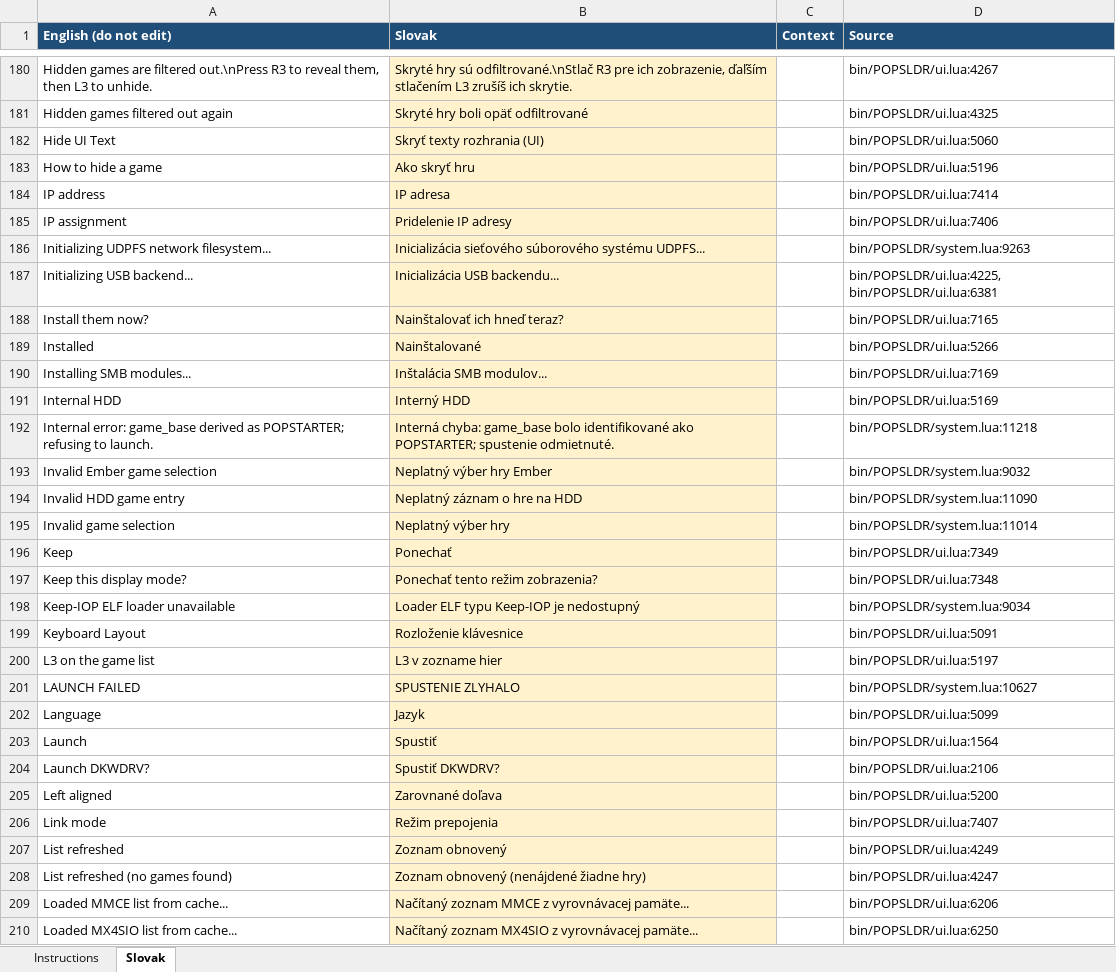
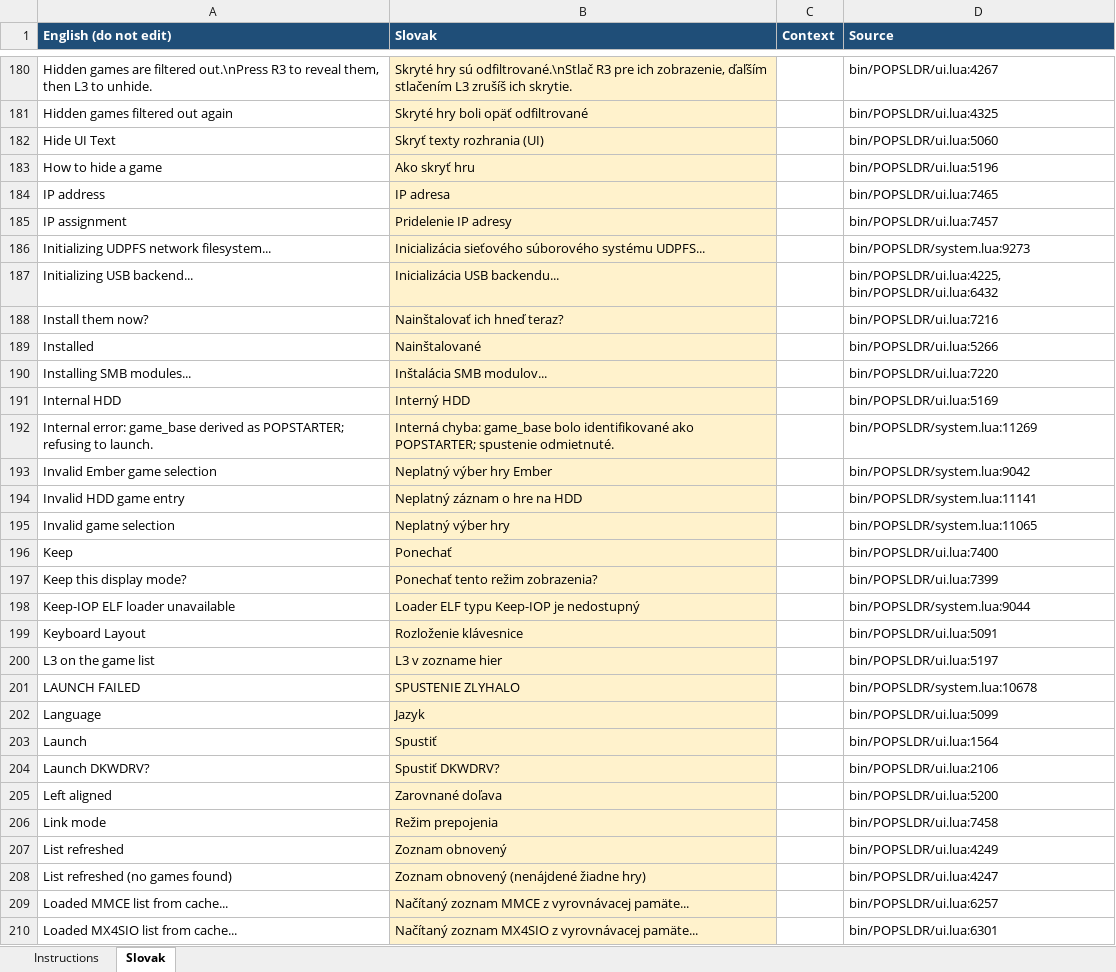
Before and after one commit to NathanNeurotic/POPSLoader, an Excel workbook: docs/translations/slovak.xlsx, sheet Slovak, drawn as a sheet; only a part is shown, gaps mark what is left out; values as stored, in another font and other column widths than the file's, no borders; the diff covers the shown part only; the diff names each change by its address in the sheet, - before the commit and + after, or states it on an @@ line.

```diff
--- a/docs/translations/slovak.xlsx (sheet Slovak)
+++ b/docs/translations/slovak.xlsx (sheet Slovak)
-D184 (Source): bin/POPSLDR/ui.lua:7414
+D184 (Source): bin/POPSLDR/ui.lua:7465
-D185 (Source): bin/POPSLDR/ui.lua:7406
+D185 (Source): bin/POPSLDR/ui.lua:7457
-D186 (Source): bin/POPSLDR/system.lua:9263
+D186 (Source): bin/POPSLDR/system.lua:9273
-D187 (Source): bin/POPSLDR/ui.lua:4225, bin/POPSLDR/ui.lua:6381
+D187 (Source): bin/POPSLDR/ui.lua:4225, bin/POPSLDR/ui.lua:6432
-D188 (Source): bin/POPSLDR/ui.lua:7165
+D188 (Source): bin/POPSLDR/ui.lua:7216
-D190 (Source): bin/POPSLDR/ui.lua:7169
+D190 (Source): bin/POPSLDR/ui.lua:7220
-D192 (Source): bin/POPSLDR/system.lua:11218
+D192 (Source): bin/POPSLDR/system.lua:11269
-D193 (Source): bin/POPSLDR/system.lua:9032
+D193 (Source): bin/POPSLDR/system.lua:9042
-D194 (Source): bin/POPSLDR/system.lua:11090
+D194 (Source): bin/POPSLDR/system.lua:11141
-D195 (Source): bin/POPSLDR/system.lua:11014
+D195 (Source): bin/POPSLDR/system.lua:11065
-D196 (Source): bin/POPSLDR/ui.lua:7349
+D196 (Source): bin/POPSLDR/ui.lua:7400
-D197 (Source): bin/POPSLDR/ui.lua:7348
+D197 (Source): bin/POPSLDR/ui.lua:7399
-D198 (Source): bin/POPSLDR/system.lua:9034
+D198 (Source): bin/POPSLDR/system.lua:9044
-D201 (Source): bin/POPSLDR/system.lua:10627
+D201 (Source): bin/POPSLDR/system.lua:10678
-D206 (Source): bin/POPSLDR/ui.lua:7407
+D206 (Source): bin/POPSLDR/ui.lua:7458
-D209 (Source): bin/POPSLDR/ui.lua:6206
+D209 (Source): bin/POPSLDR/ui.lua:6257
-D210 (Source): bin/POPSLDR/ui.lua:6250
+D210 (Source): bin/POPSLDR/ui.lua:6301
```
Also changed, not shown: 9 added rows, 1 removed row and 245 edited cells elsewhere in this sheet, sheet Instructions, docs/translations/slovak-remaining.xlsx, 10 other files.
